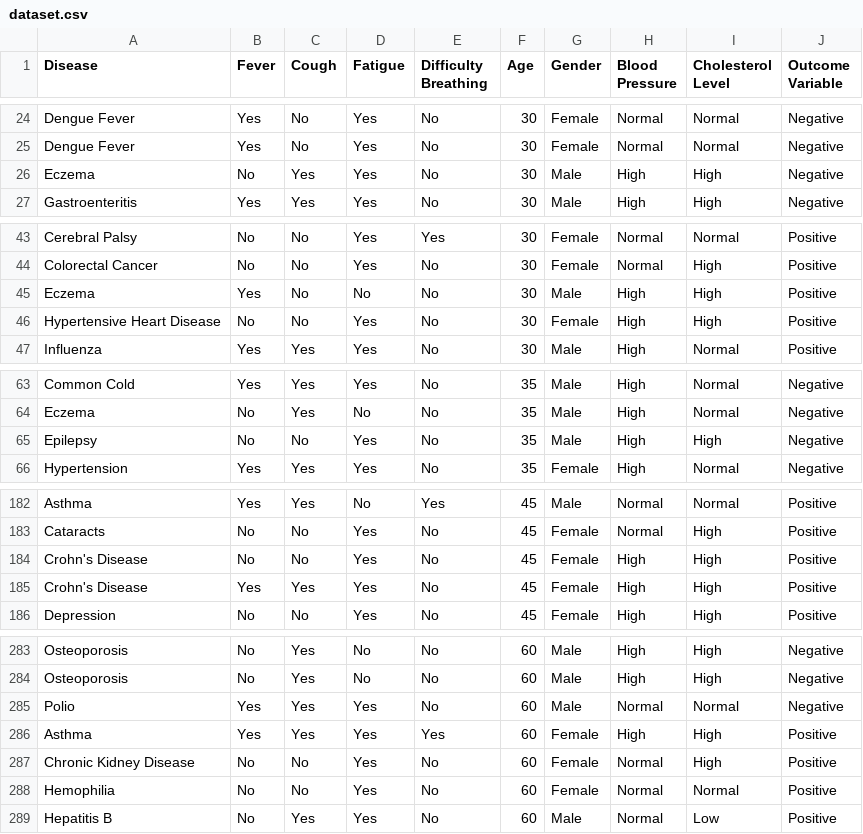
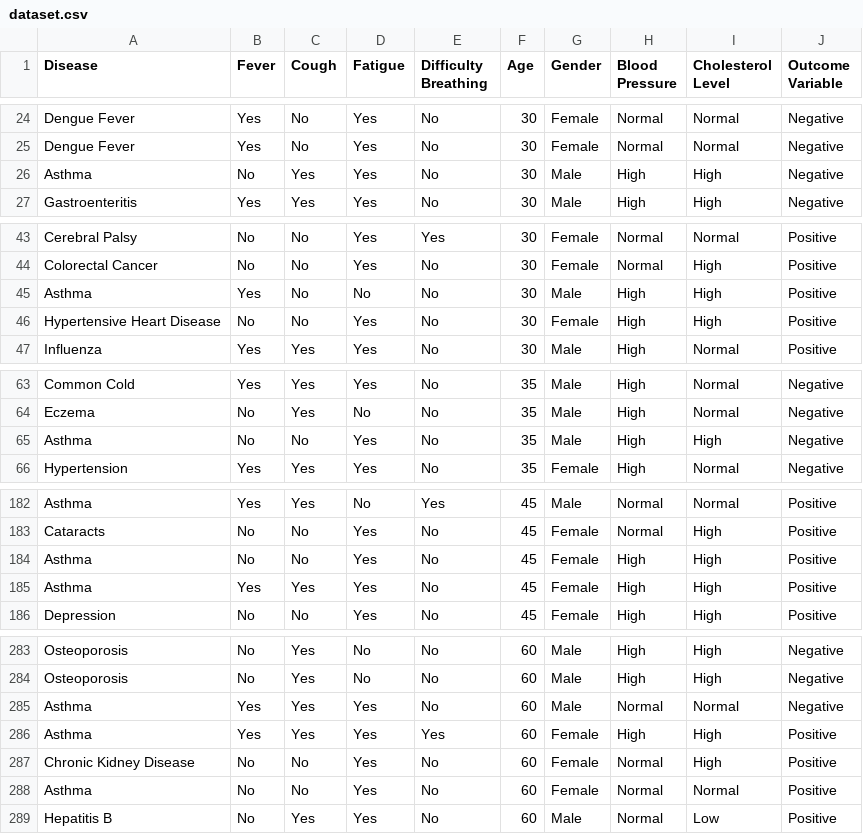
Before and after one commit to axelguimaraes/Medical-Diagnosis-Machine-Learning, a CSV file: data/dataset.csv, drawn as a sheet; only a part is shown, gaps mark what is left out; the diff covers the shown part only.

```diff
--- a/data/dataset.csv
+++ b/data/dataset.csv
@@ -25,3 +25,3 @@ Dengue Fever,Yes,No,Yes,No,30,Female,Normal,Normal,Negative
 Dengue Fever,Yes,No,Yes,No,30,Female,Normal,Normal,Negative
-Eczema,No,Yes,Yes,No,30,Male,High,High,Negative
+Asthma,No,Yes,Yes,No,30,Male,High,High,Negative
 Gastroenteritis,Yes,Yes,Yes,No,30,Male,High,High,Negative
@@ -44,3 +44,3 @@ Cerebral Palsy,No,No,Yes,Yes,30,Female,Normal,Normal,Positive
 Colorectal Cancer,No,No,Yes,No,30,Female,Normal,High,Positive
-Eczema,Yes,No,No,No,30,Male,High,High,Positive
+Asthma,Yes,No,No,No,30,Male,High,High,Positive
 Hypertensive Heart Disease,No,No,Yes,No,30,Female,High,High,Positive
@@ -64,3 +64,3 @@ Common Cold,Yes,Yes,Yes,No,35,Male,High,Normal,Negative
 Eczema,No,Yes,No,No,35,Male,High,Normal,Negative
-Epilepsy,No,No,Yes,No,35,Male,High,High,Negative
+Asthma,No,No,Yes,No,35,Male,High,High,Negative
 Hypertension,Yes,Yes,Yes,No,35,Female,High,Normal,Negative
@@ -183,4 +183,4 @@ Asthma,Yes,Yes,No,Yes,45,Male,Normal,Normal,Positive
 Cataracts,No,No,Yes,No,45,Female,Normal,High,Positive
-Crohn's Disease,No,No,Yes,No,45,Female,High,High,Positive
-Crohn's Disease,Yes,Yes,Yes,No,45,Female,High,High,Positive
+Asthma,No,No,Yes,No,45,Female,High,High,Positive
+Asthma,Yes,Yes,Yes,No,45,Female,High,High,Positive
 Depression,No,No,Yes,No,45,Female,High,High,Positive
@@ -284,6 +284,6 @@ Osteoporosis,No,Yes,No,No,60,Male,High,High,Negative
 Osteoporosis,No,Yes,No,No,60,Male,High,High,Negative
-Polio,Yes,Yes,Yes,No,60,Male,Normal,Normal,Negative
+Asthma,Yes,Yes,Yes,No,60,Male,Normal,Normal,Negative
 Asthma,Yes,Yes,Yes,Yes,60,Female,High,High,Positive
 Chronic Kidney Disease,No,No,Yes,No,60,Female,Normal,High,Positive
-Hemophilia,No,No,Yes,No,60,Female,Normal,Normal,Positive
+Asthma,No,No,Yes,No,60,Female,Normal,Normal,Positive
 Hepatitis B,No,Yes,Yes,No,60,Male,Normal,Low,Positive
```
Also changed, not shown: 1 added row, 1 removed row and 21 edited cells elsewhere in this file, 1 other file.
